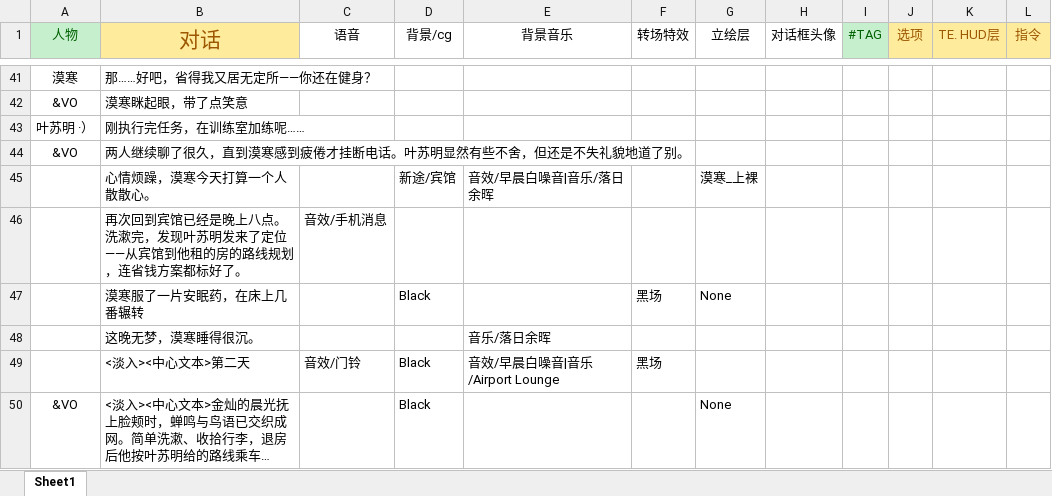
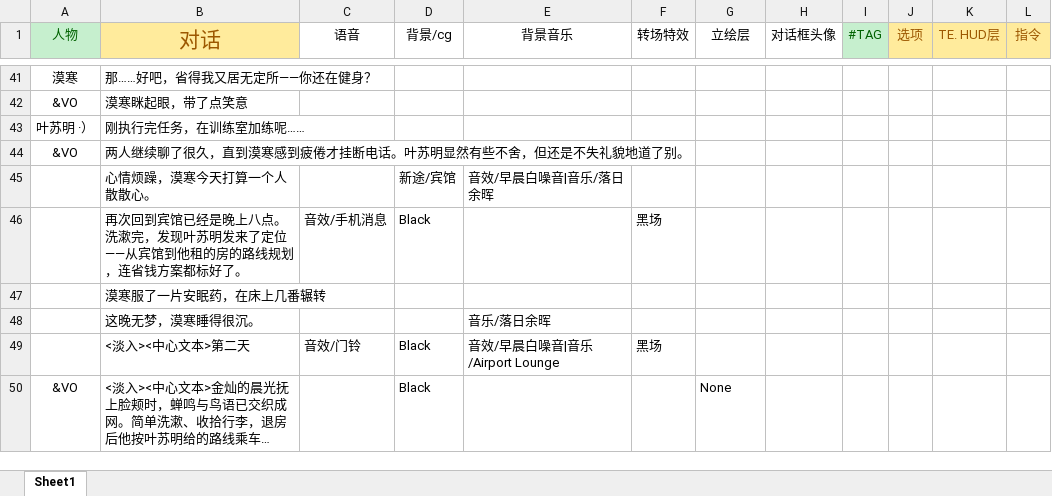
Before and after one commit to MoHanFox/Shina, an Excel workbook: Assets/StreamingAssets/Chapter/Chapter1.xlsx, sheet Sheet1, drawn as a sheet; only a part is shown, gaps mark what is left out; long unchanged cells end in …; values as stored, in another font and other column widths than the file's, no borders; the diff covers the shown part only; the diff names each change by its address in the sheet, - before the commit and + after, or states it on an @@ line.

```diff
--- a/Assets/StreamingAssets/Chapter/Chapter1.xlsx (sheet Sheet1)
+++ b/Assets/StreamingAssets/Chapter/Chapter1.xlsx (sheet Sheet1)
-G45 (立绘层): 漠寒_上裸
+G45 (立绘层): (empty)
-D46 (背景/cg): (empty)
+D46 (背景/cg): Black
-F46 (转场特效): (empty)
+F46 (转场特效): 黑场
-D47 (背景/cg): Black
+D47 (背景/cg): (empty)
-F47 (转场特效): 黑场
+F47 (转场特效): (empty)
-G47 (立绘层): None
+G47 (立绘层): (empty)
```
Also changed, not shown: 18 edited cells elsewhere in this sheet, Assets/StreamingAssets/Chapter/Chapter4.xlsx, 16 other files.
